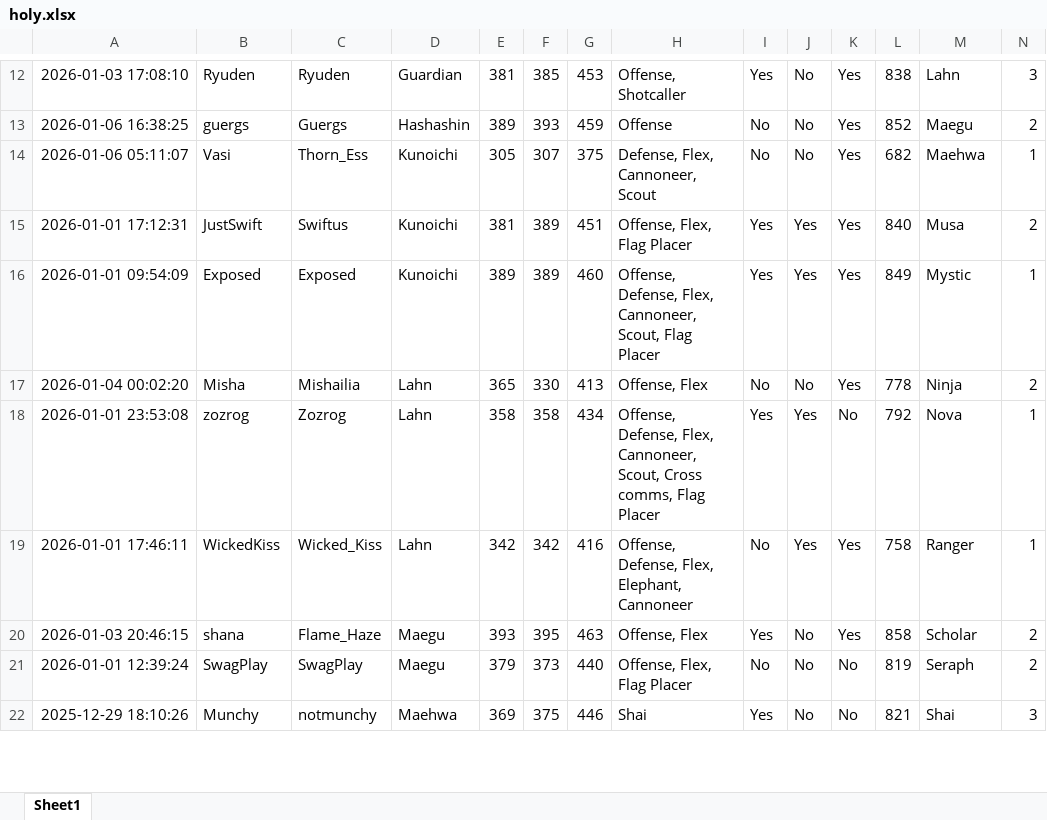
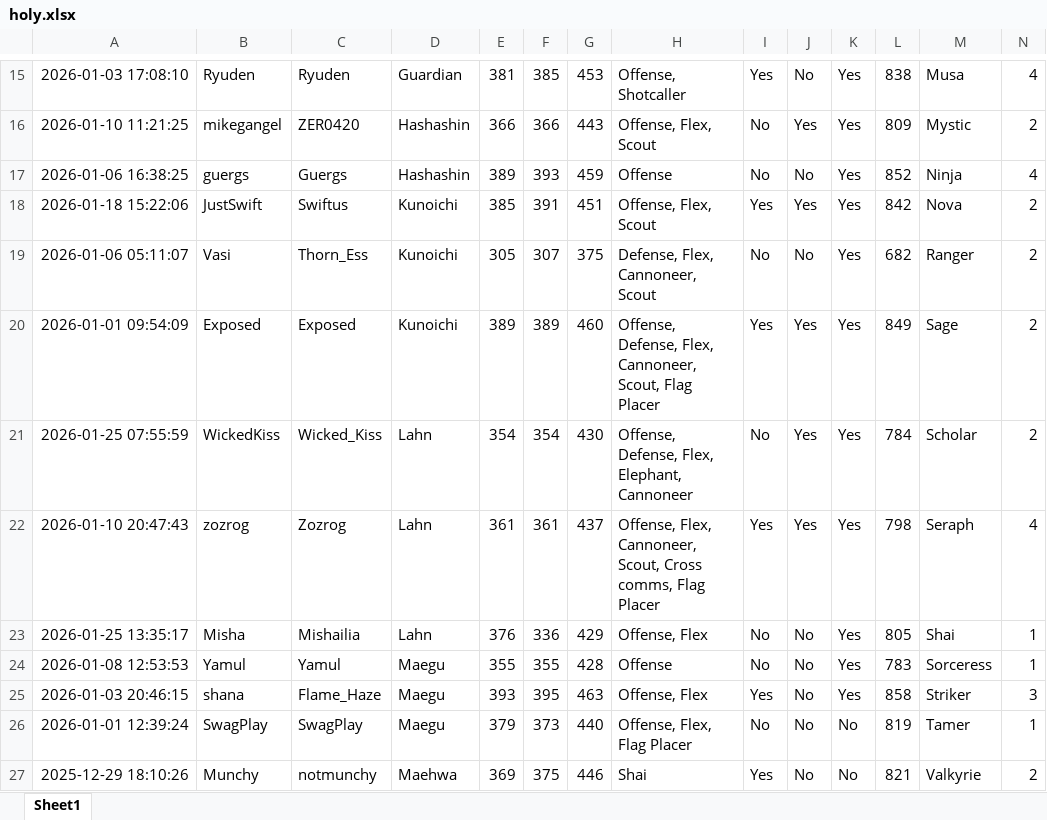
Before and after one commit to vmllo/AngryBot, an Excel workbook: holy.xlsx, sheet Sheet1, drawn as a sheet; only a part is shown, gaps mark what is left out; values as stored, in another font and other column widths than the file's, no borders; removed rows and columns are numbered as before the commit, all else as after; the diff covers the shown part only; the diff names each change by its address in the sheet, - before the commit and + after, or states it on an @@ line.

```diff
--- a/holy.xlsx (sheet Sheet1)
+++ b/holy.xlsx (sheet Sheet1)
-M15: Lahn
+M15: Musa
-N15: 3
+N15: 4
+row 16: 2026-01-10 11:21:25 | mikegangel | ZER0420 | Hashashin | 366 | 366 | 443 | Offense, Flex, Scout | No | Yes | Yes | 809 | Mystic | 2
-M17: Maegu
+M17: Ninja
-N17: 2
+N17: 4
+row 18: 2026-01-18 15:22:06 | JustSwift | Swiftus | Kunoichi | 385 | 391 | 451 | Offense, Flex, Scout | Yes | Yes | Yes | 842 | Nova | 2
-M19: Maehwa
+M19: Ranger
-N19: 1
+N19: 2
-row 15: 2026-01-01 17:12:31 | JustSwift | Swiftus | Kunoichi | 381 | 389 | 451 | Offense, Flex, Flag Placer | Yes | Yes | Yes | 840 | Musa | 2
-M20: Mystic
+M20: Sage
-N20: 1
+N20: 2
+row 21: 2026-01-25 07:55:59 | WickedKiss | Wicked_Kiss | Lahn | 354 | 354 | 430 | Offense, Defense, Flex, Elephant, Cannoneer | No | Yes | Yes | 784 | Scholar | 2
+row 22: 2026-01-10 20:47:43 | zozrog | Zozrog | Lahn | 361 | 361 | 437 | Offense, Flex, Cannoneer, Scout, Cross comms, Flag Placer | Yes | Yes | Yes | 798 | Seraph | 4
-A23: 2026-01-04 00:02:20
+A23: 2026-01-25 13:35:17
-E23: 365
+E23: 376
-F23: 330
+F23: 336
-G23: 413
+G23: 429
-L23: 778
+L23: 805
-M23: Ninja
+M23: Shai
-N23: 2
+N23: 1
-row 18: 2026-01-01 23:53:08 | zozrog | Zozrog | Lahn | 358 | 358 | 434 | Offense, Defense, Flex, Cannoneer, Scout, Cross comms, Flag Placer | Yes | Yes | No | 792 | Nova | 1
-row 19: 2026-01-01 17:46:11 | WickedKiss | Wicked_Kiss | Lahn | 342 | 342 | 416 | Offense, Defense, Flex, Elephant, Cannoneer | No | Yes | Yes | 758 | Ranger | 1
+row 24: 2026-01-08 12:53:53 | Yamul | Yamul | Maegu | 355 | 355 | 428 | Offense | No | No | Yes | 783 | Sorceress | 1
-M25: Scholar
+M25: Striker
-N25: 2
+N25: 3
-M26: Seraph
+M26: Tamer
-N26: 2
+N26: 1
-M27: Shai
+M27: Valkyrie
-N27: 3
+N27: 2
```
Also changed, not shown: 22 added rows, 11 removed rows and 58 edited cells elsewhere in this sheet, NSguildresponses.xlsx, bdo-resources.xlsx, 7 other files.
